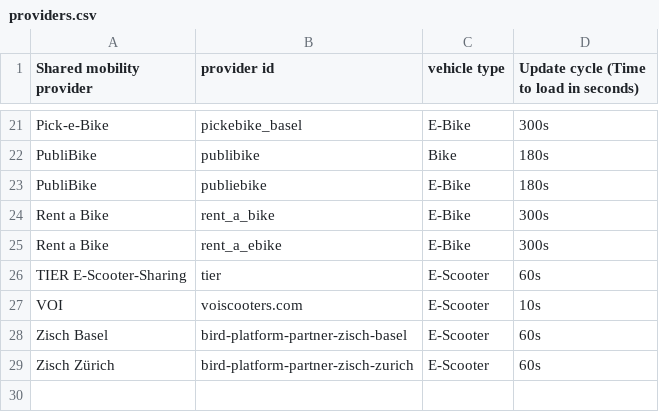
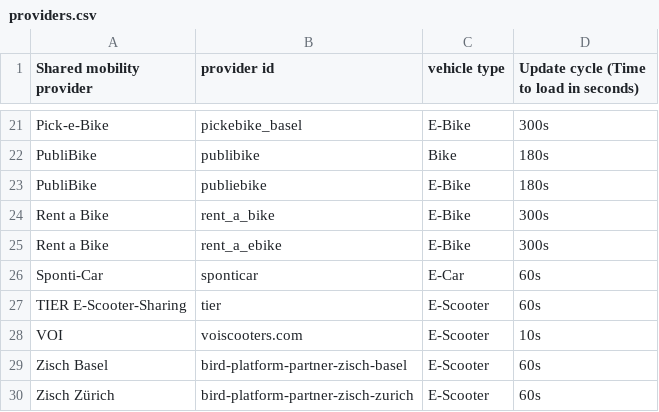
Before and after one commit to SFOE/sharedmobility, a CSV file: providers.csv, drawn as a sheet; only a part is shown, gaps mark what is left out; the diff names each change by its address in the sheet, - before the commit and + after, or states it on an @@ line.

Commit message:
Update providers.csv

```diff
--- a/providers.csv
+++ b/providers.csv
+row 26: Sponti-Car | sponticar | E-Car | 60s
```
